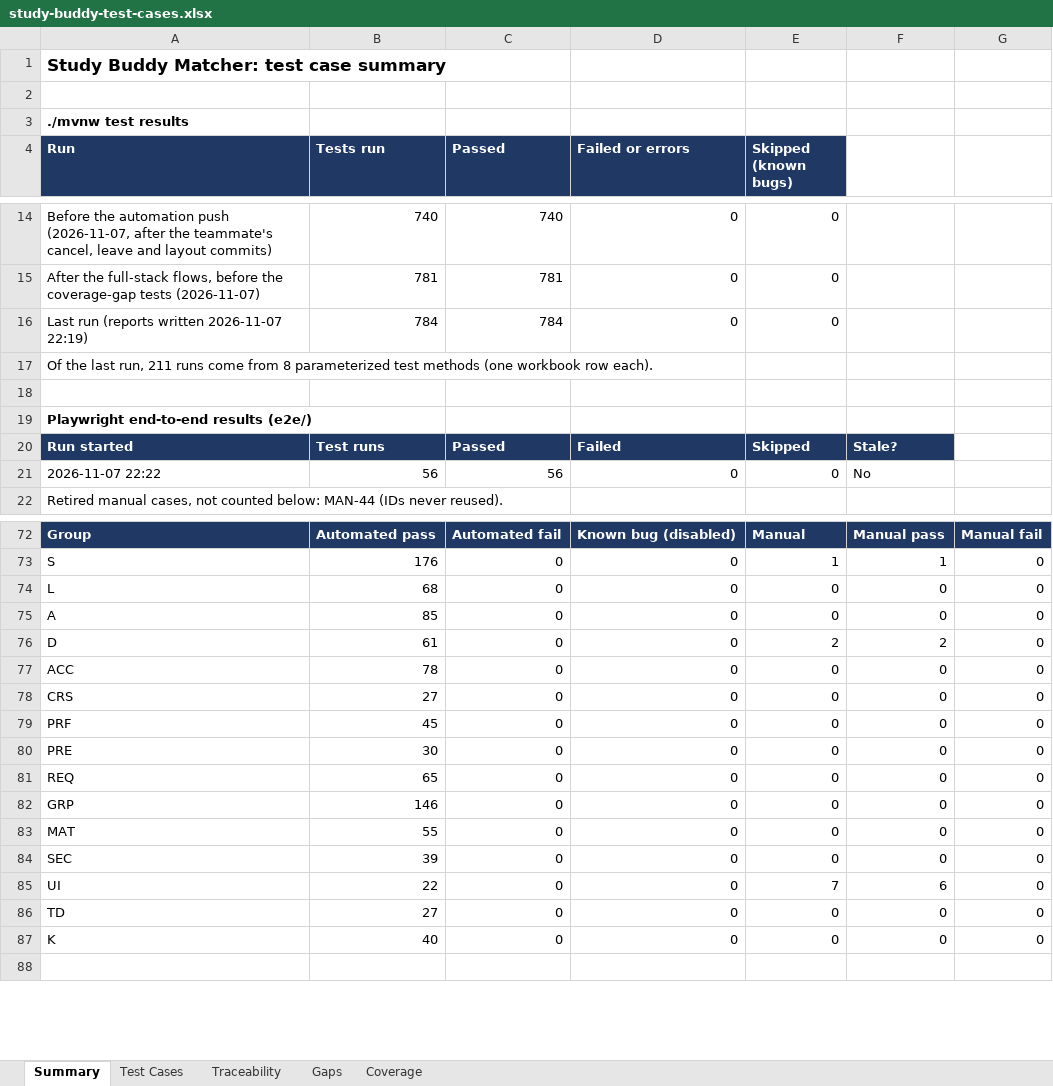
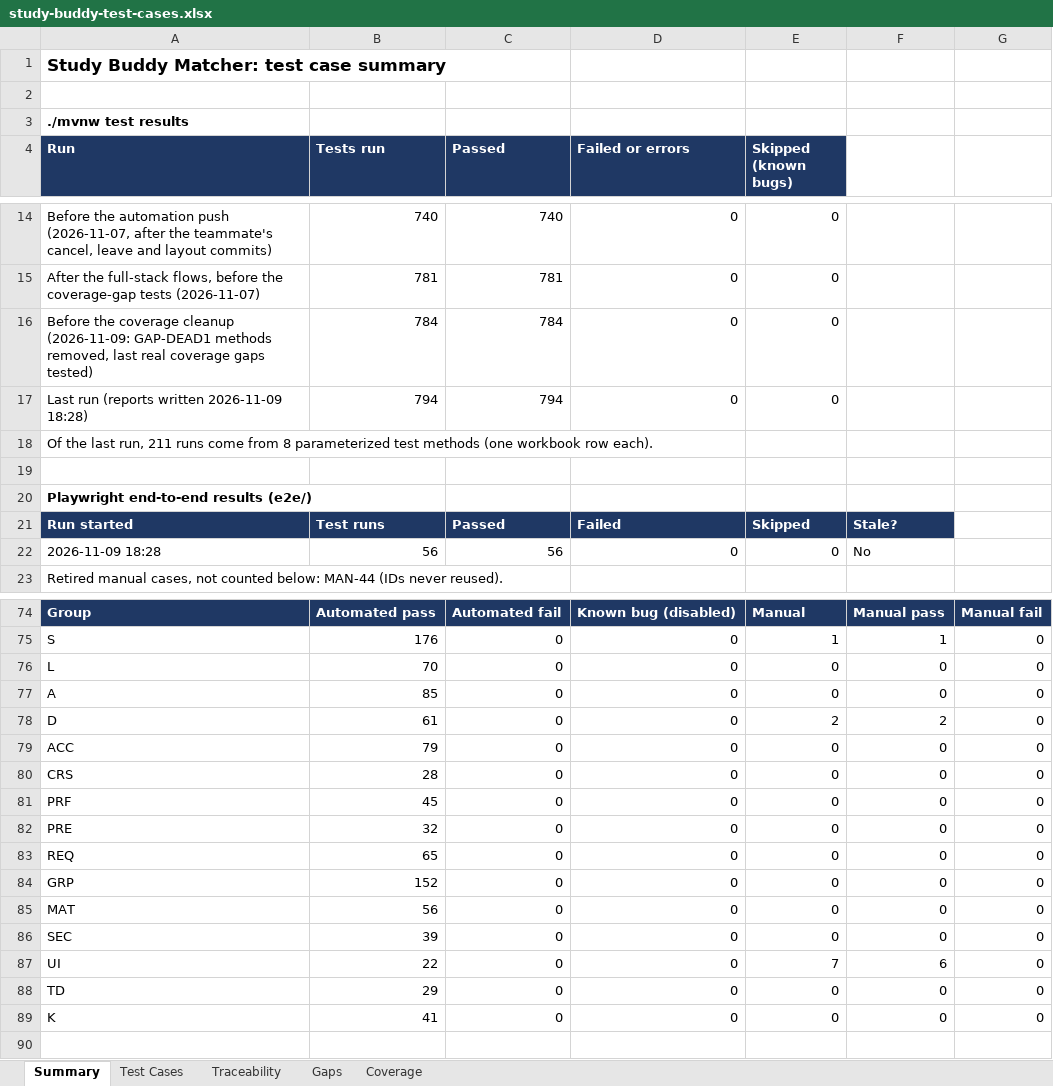
Before and after one commit to bryanlimwh/IS442-OOP-G2T5, an Excel workbook: docs/test-cases/study-buddy-test-cases.xlsx, sheet Summary, drawn as a sheet; only a part is shown, gaps mark what is left out; values as stored, in another font and other column widths than the file's, no borders; addresses are those after the commit; the diff covers the shown part only; the diff names each change by its address in the sheet, - before the commit and + after, or states it on an @@ line.

Commit message:
Rebuild workbook for coverage-gap tests and dead-code removal

```diff
--- a/docs/test-cases/study-buddy-test-cases.xlsx (sheet Summary)
+++ b/docs/test-cases/study-buddy-test-cases.xlsx (sheet Summary)
-A16 (Run): Last run (reports written 2026-11-07 22:19)
+A16 (Run): Before the coverage cleanup (2026-11-09: GAP-DEAD1 methods removed, last real coverage gaps tested)
+row 17: Last run (reports written 2026-11-09 18:28) | 794 | 794 | 0 | 0
-A22 (Run): 2026-11-07 22:22
+A22 (Run): 2026-11-09 18:28
-B76 (Tests run): 68
+B76 (Tests run): 70
-B79 (Tests run): 78
+B79 (Tests run): 79
-B80 (Tests run): 27
+B80 (Tests run): 28
-B82 (Tests run): 30
+B82 (Tests run): 32
-B84 (Tests run): 146
+B84 (Tests run): 152
-B85 (Tests run): 55
+B85 (Tests run): 56
-B88 (Tests run): 27
+B88 (Tests run): 29
-B89 (Tests run): 40
+B89 (Tests run): 41
```
Also changed, not shown: 1 added row and 24 edited cells elsewhere in this sheet, sheet Test Cases, sheet Traceability, sheet Coverage, sheet Gaps, 2 other files.
